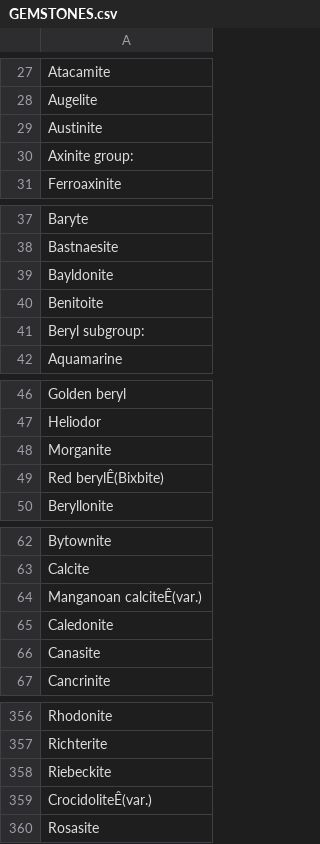
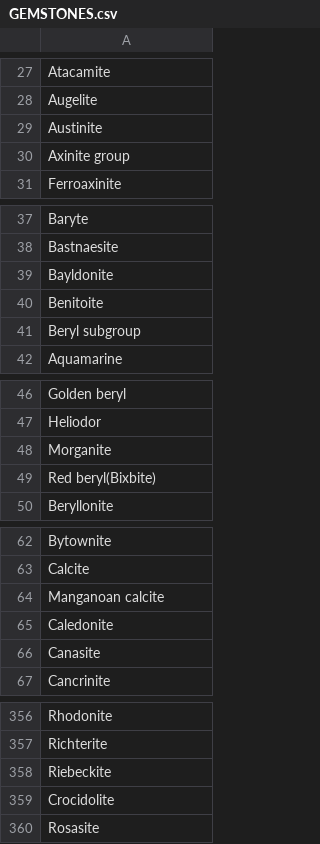
Before and after one commit to LexiCrush/database-preprocessing, a CSV file: nounbanks/GEMSTONES.csv, drawn as a sheet; only a part is shown, gaps mark what is left out; the diff covers the shown part only.

```diff
--- a/nounbanks/GEMSTONES.csv
+++ b/nounbanks/GEMSTONES.csv
@@ -29,3 +29,3 @@ Augelite
 Austinite
-Axinite group:
+Axinite group
 Ferroaxinite
@@ -40,3 +40,3 @@ Bayldonite
 Benitoite
-Beryl subgroup:
+Beryl subgroup
 Aquamarine
@@ -48,3 +48,3 @@ Heliodor
 Morganite
-Red berylÊ(Bixbite)
+Red beryl(Bixbite)
 Beryllonite
@@ -63,3 +63,3 @@ Bytownite
 Calcite
-Manganoan calciteÊ(var.)
+Manganoan calcite
 Caledonite
@@ -358,3 +358,3 @@ Richterite
 Riebeckite
-CrocidoliteÊ(var.)
+Crocidolite
 Rosasite
```
Also changed, not shown: 32 edited cells elsewhere in this file, nounbanks/COUNTRIES.csv, nounbanks/MOVIES.csv, 13 other files.
